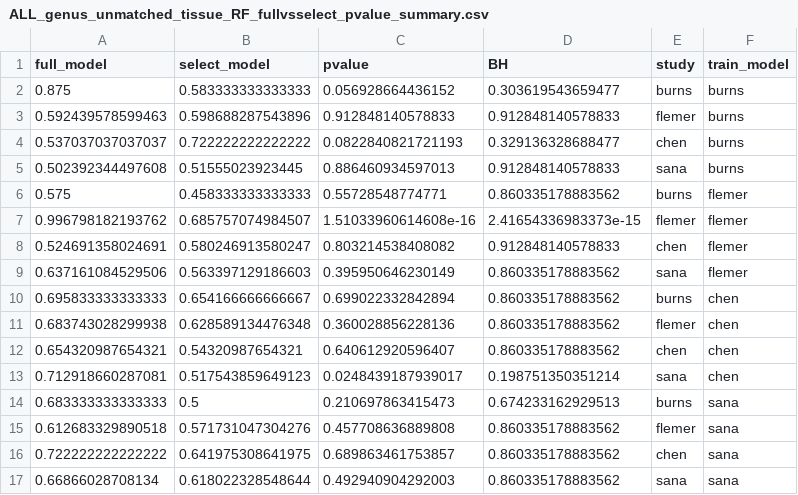
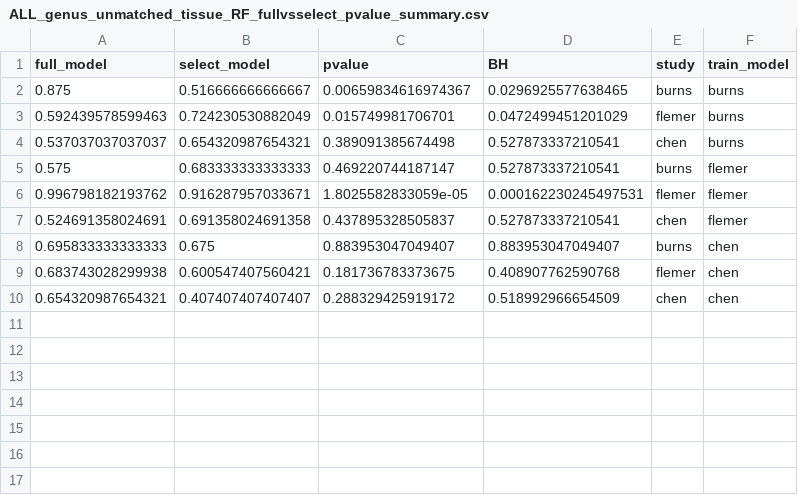
Before and after one commit to SchlossLab/Sze_CRCMetaAnalysis_mBio_2018, a CSV file: data/process/tables/ALL_genus_unmatched_tissue_RF_fullvsselect_pvalue_summary.csv, drawn as a sheet.

```diff
--- a/data/process/tables/ALL_genus_unmatched_tissue_RF_fullvsselect_pvalue_summary.csv
+++ b/data/process/tables/ALL_genus_unmatched_tissue_RF_fullvsselect_pvalue_summary.csv
@@ -1,17 +1,10 @@
 "full_model","select_model","pvalue","BH","study","train_model"
-0.875,0.583333333333333,0.056928664436152,0.303619543659477,"burns","burns"
-0.592439578599463,0.598688287543896,0.912848140578833,0.912848140578833,"flemer","burns"
-0.537037037037037,0.722222222222222,0.0822840821721193,0.329136328688477,"chen","burns"
-0.502392344497608,0.51555023923445,0.886460934597013,0.912848140578833,"sana","burns"
-0.575,0.458333333333333,0.55728548774771,0.860335178883562,"burns","flemer"
-0.996798182193762,0.685757074984507,1.51033960614608e-16,2.41654336983373e-15,"flemer","flemer"
-0.524691358024691,0.580246913580247,0.803214538408082,0.912848140578833,"chen","flemer"
-0.637161084529506,0.563397129186603,0.395950646230149,0.860335178883562,"sana","flemer"
-0.695833333333333,0.654166666666667,0.699022332842894,0.860335178883562,"burns","chen"
-0.683743028299938,0.628589134476348,0.360028856228136,0.860335178883562,"flemer","chen"
-0.654320987654321,0.54320987654321,0.640612920596407,0.860335178883562,"chen","chen"
-0.712918660287081,0.517543859649123,0.0248439187939017,0.198751350351214,"sana","chen"
-0.683333333333333,0.5,0.210697863415473,0.674233162929513,"burns","sana"
-0.612683329890518,0.571731047304276,0.457708636889808,0.860335178883562,"flemer","sana"
-0.722222222222222,0.641975308641975,0.689863461753857,0.860335178883562,"chen","sana"
-0.66866028708134,0.618022328548644,0.492940904292003,0.860335178883562,"sana","sana"
+0.875,0.516666666666667,0.00659834616974367,0.0296925577638465,"burns","burns"
+0.592439578599463,0.724230530882049,0.015749981706701,0.0472499451201029,"flemer","burns"
+0.537037037037037,0.654320987654321,0.389091385674498,0.527873337210541,"chen","burns"
+0.575,0.683333333333333,0.469220744187147,0.527873337210541,"burns","flemer"
+0.996798182193762,0.916287957033671,1.8025582833059e-05,0.000162230245497531,"flemer","flemer"
+0.524691358024691,0.691358024691358,0.437895328505837,0.527873337210541,"chen","flemer"
+0.695833333333333,0.675,0.883953047049407,0.883953047049407,"burns","chen"
+0.683743028299938,0.600547407560421,0.181736783373675,0.408907762590768,"flemer","chen"
+0.654320987654321,0.407407407407407,0.288329425919172,0.518992966654509,"chen","chen"
```
Also changed, not shown: data/process/tables/ALL_genus_unmatched_tissue_RF_select_imp_vars.csv, 4 other files.
